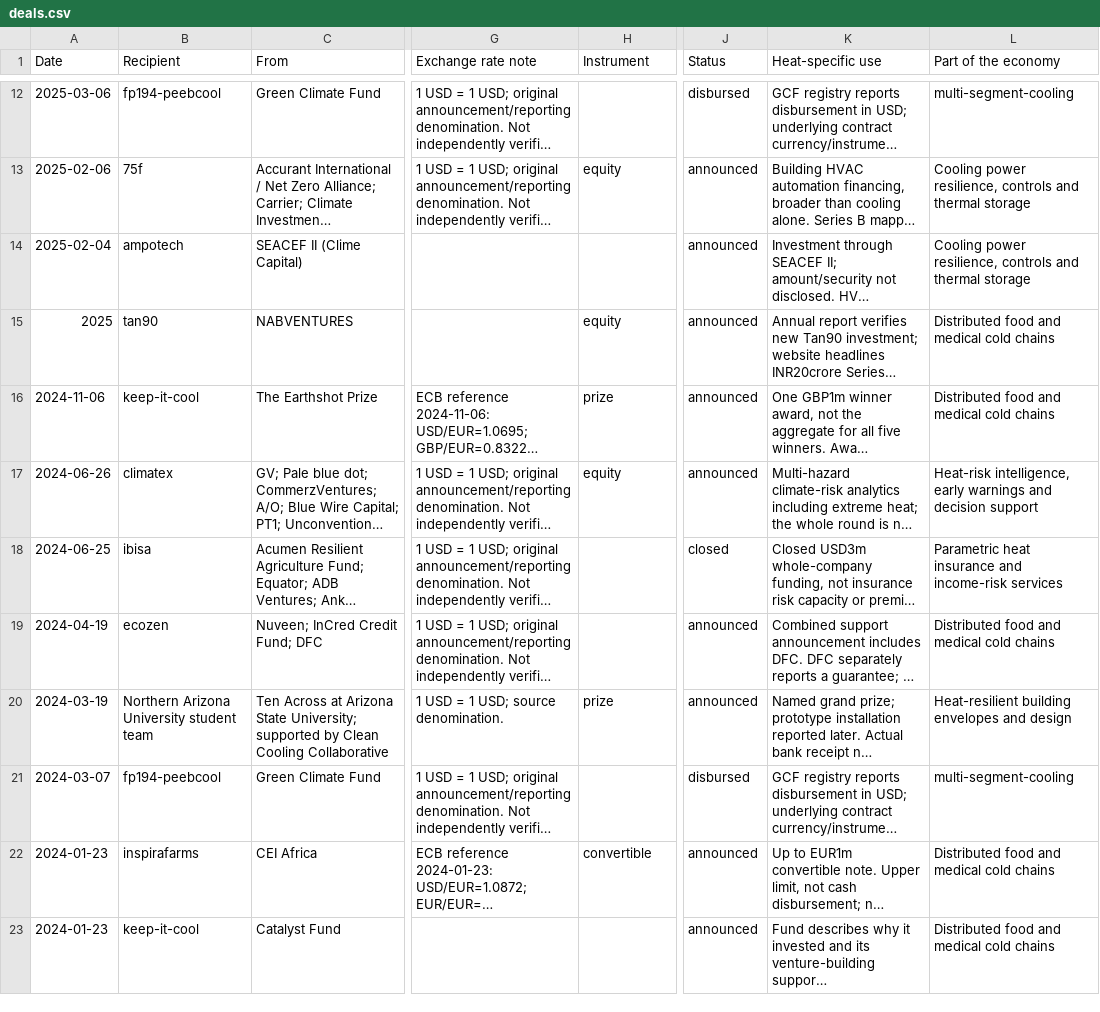
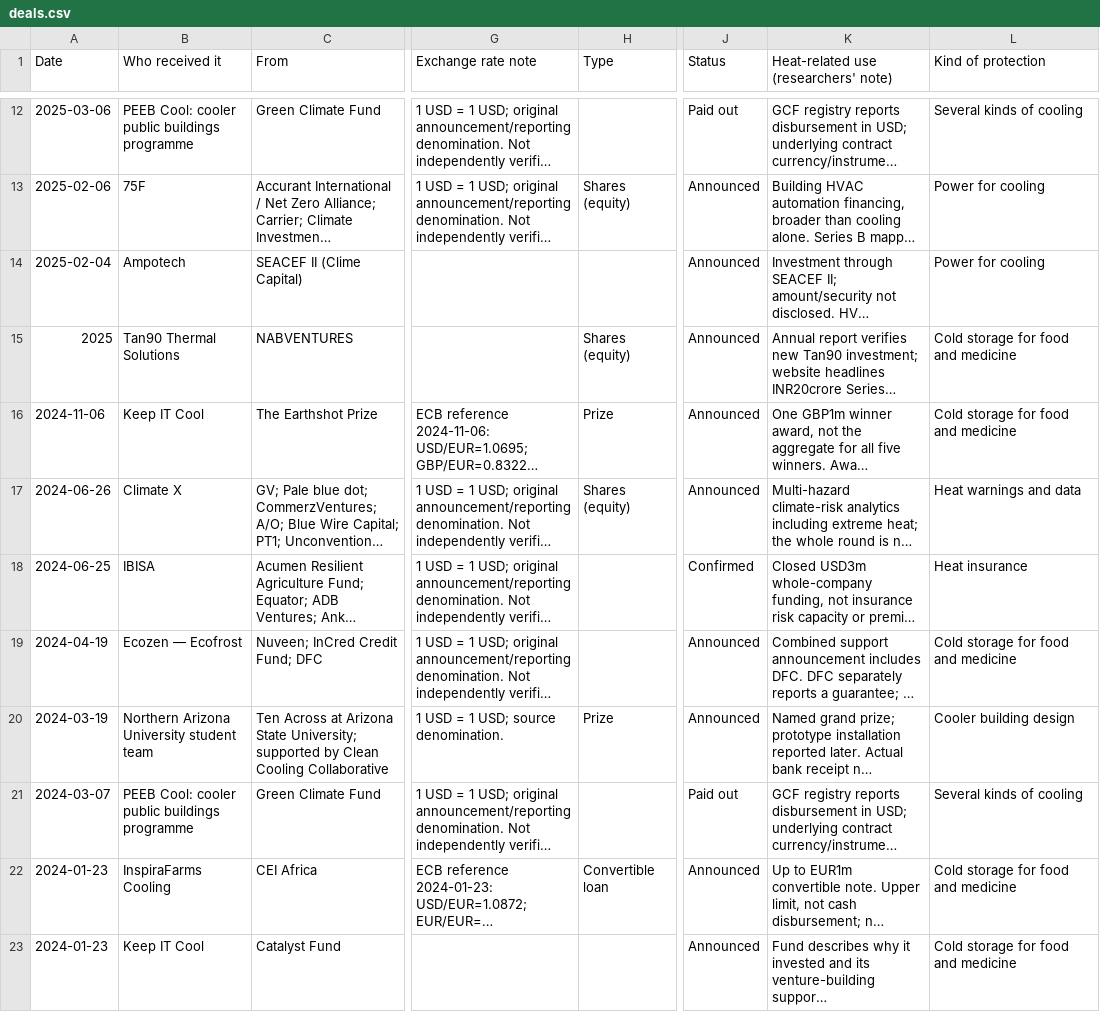
Before and after one commit to arunbh2/beattheheat-asia, a CSV file: heat-economy/data/deals.csv, drawn as a sheet; only a part is shown, gaps mark what is left out; long unchanged cells end in …; the diff covers the shown part only; the diff names each change by its address in the sheet, - before the commit and + after, or states it on an @@ line.

```diff
--- a/heat-economy/data/deals.csv
+++ b/heat-economy/data/deals.csv
-B1: Recipient
+B1: Who received it
-H1: Instrument
+H1: Type
-K1: Heat-specific use
+K1: Heat-related use (researchers' note)
-L1: Part of the economy
+L1: Kind of protection
-B12 (Who received it): fp194-peebcool
+B12 (Who received it): PEEB Cool: cooler public buildings programme
-J12 (Status): disbursed
+J12 (Status): Paid out
-L12 (Kind of protection): multi-segment-cooling
+L12 (Kind of protection): Several kinds of cooling
-B13 (Who received it): 75f
+B13 (Who received it): 75F
-H13 (Type): equity
+H13 (Type): Shares (equity)
-J13:J17 (Status): announced
+J13:J17 (Status): Announced
-L13:L14 (Kind of protection): Cooling power resilience, controls and thermal storage
+L13:L14 (Kind of protection): Power for cooling
-B14 (Who received it): ampotech
+B14 (Who received it): Ampotech
-B15 (Who received it): tan90
+B15 (Who received it): Tan90 Thermal Solutions
-H15 (Type): equity
+H15 (Type): Shares (equity)
-L15:L16 (Kind of protection): Distributed food and medical cold chains
+L15:L16 (Kind of protection): Cold storage for food and medicine
-B16 (Who received it): keep-it-cool
+B16 (Who received it): Keep IT Cool
-H16 (Type): prize
+H16 (Type): Prize
-B17 (Who received it): climatex
+B17 (Who received it): Climate X
-H17 (Type): equity
+H17 (Type): Shares (equity)
-L17 (Kind of protection): Heat-risk intelligence, early warnings and decision support
+L17 (Kind of protection): Heat warnings and data
-B18 (Who received it): ibisa
+B18 (Who received it): IBISA
-J18 (Status): closed
+J18 (Status): Confirmed
-L18 (Kind of protection): Parametric heat insurance and income-risk services
+L18 (Kind of protection): Heat insurance
-B19 (Who received it): ecozen
+B19 (Who received it): Ecozen — Ecofrost
-J19:J20 (Status): announced
+J19:J20 (Status): Announced
-L19 (Kind of protection): Distributed food and medical cold chains
+L19 (Kind of protection): Cold storage for food and medicine
-H20 (Type): prize
+H20 (Type): Prize
-L20 (Kind of protection): Heat-resilient building envelopes and design
+L20 (Kind of protection): Cooler building design
-B21 (Who received it): fp194-peebcool
+B21 (Who received it): PEEB Cool: cooler public buildings programme
-J21 (Status): disbursed
+J21 (Status): Paid out
-L21 (Kind of protection): multi-segment-cooling
+L21 (Kind of protection): Several kinds of cooling
-B22 (Who received it): inspirafarms
+B22 (Who received it): InspiraFarms Cooling
-H22 (Type): convertible
+H22 (Type): Convertible loan
-J22:J23 (Status): announced
+J22:J23 (Status): Announced
-L22:L23 (Kind of protection): Distributed food and medical cold chains
+L22:L23 (Kind of protection): Cold storage for food and medicine
-B23 (Who received it): keep-it-cool
+B23 (Who received it): Keep IT Cool
```
Also changed, not shown: 138 edited cells elsewhere in this file, heat-economy/data/investors.csv, heat-economy/data/opportunities.csv, 30 other files.
